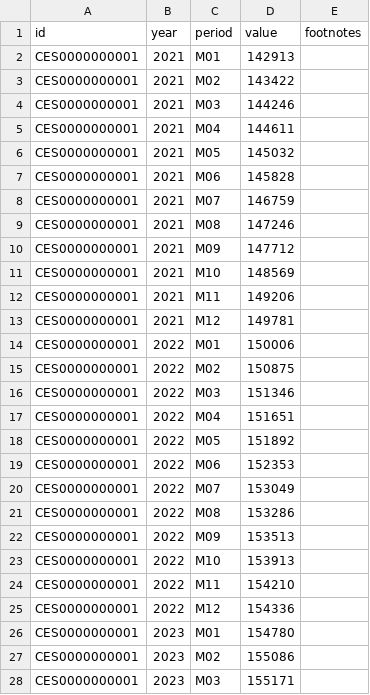
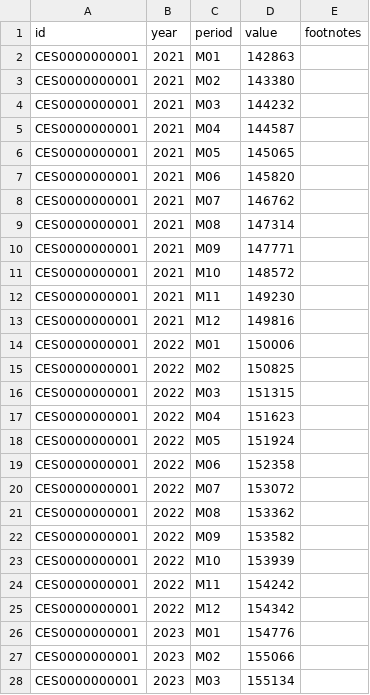
Before and after one commit to hawk588/econ8320-semester-project, a CSV file: data/CES0000000001.csv, drawn as a sheet; only a part is shown; the diff covers the shown part only.

```diff
--- a/data/CES0000000001.csv
+++ b/data/CES0000000001.csv
@@ -1,28 +1,28 @@
 id,year,period,value,footnotes
-CES0000000001,2021,M01,142913,
-CES0000000001,2021,M02,143422,
-CES0000000001,2021,M03,144246,
-CES0000000001,2021,M04,144611,
-CES0000000001,2021,M05,145032,
-CES0000000001,2021,M06,145828,
-CES0000000001,2021,M07,146759,
-CES0000000001,2021,M08,147246,
-CES0000000001,2021,M09,147712,
-CES0000000001,2021,M10,148569,
-CES0000000001,2021,M11,149206,
-CES0000000001,2021,M12,149781,
+CES0000000001,2021,M01,142863,
+CES0000000001,2021,M02,143380,
+CES0000000001,2021,M03,144232,
+CES0000000001,2021,M04,144587,
+CES0000000001,2021,M05,145065,
+CES0000000001,2021,M06,145820,
+CES0000000001,2021,M07,146762,
+CES0000000001,2021,M08,147314,
+CES0000000001,2021,M09,147771,
+CES0000000001,2021,M10,148572,
+CES0000000001,2021,M11,149230,
+CES0000000001,2021,M12,149816,
 CES0000000001,2022,M01,150006,
-CES0000000001,2022,M02,150875,
-CES0000000001,2022,M03,151346,
-CES0000000001,2022,M04,151651,
-CES0000000001,2022,M05,151892,
-CES0000000001,2022,M06,152353,
-CES0000000001,2022,M07,153049,
-CES0000000001,2022,M08,153286,
-CES0000000001,2022,M09,153513,
-CES0000000001,2022,M10,153913,
-CES0000000001,2022,M11,154210,
-CES0000000001,2022,M12,154336,
-CES0000000001,2023,M01,154780,
-CES0000000001,2023,M02,155086,
-CES0000000001,2023,M03,155171,
+CES0000000001,2022,M02,150825,
+CES0000000001,2022,M03,151315,
+CES0000000001,2022,M04,151623,
+CES0000000001,2022,M05,151924,
+CES0000000001,2022,M06,152358,
+CES0000000001,2022,M07,153072,
+CES0000000001,2022,M08,153362,
+CES0000000001,2022,M09,153582,
+CES0000000001,2022,M10,153939,
+CES0000000001,2022,M11,154242,
+CES0000000001,2022,M12,154342,
+CES0000000001,2023,M01,154776,
+CES0000000001,2023,M02,155066,
+CES0000000001,2023,M03,155134,
```
Also changed, not shown: 2 added rows and 35 edited cells elsewhere in this file, data/CUUR0000SA0.csv, data/LNS14000000.csv, 1 other file.
